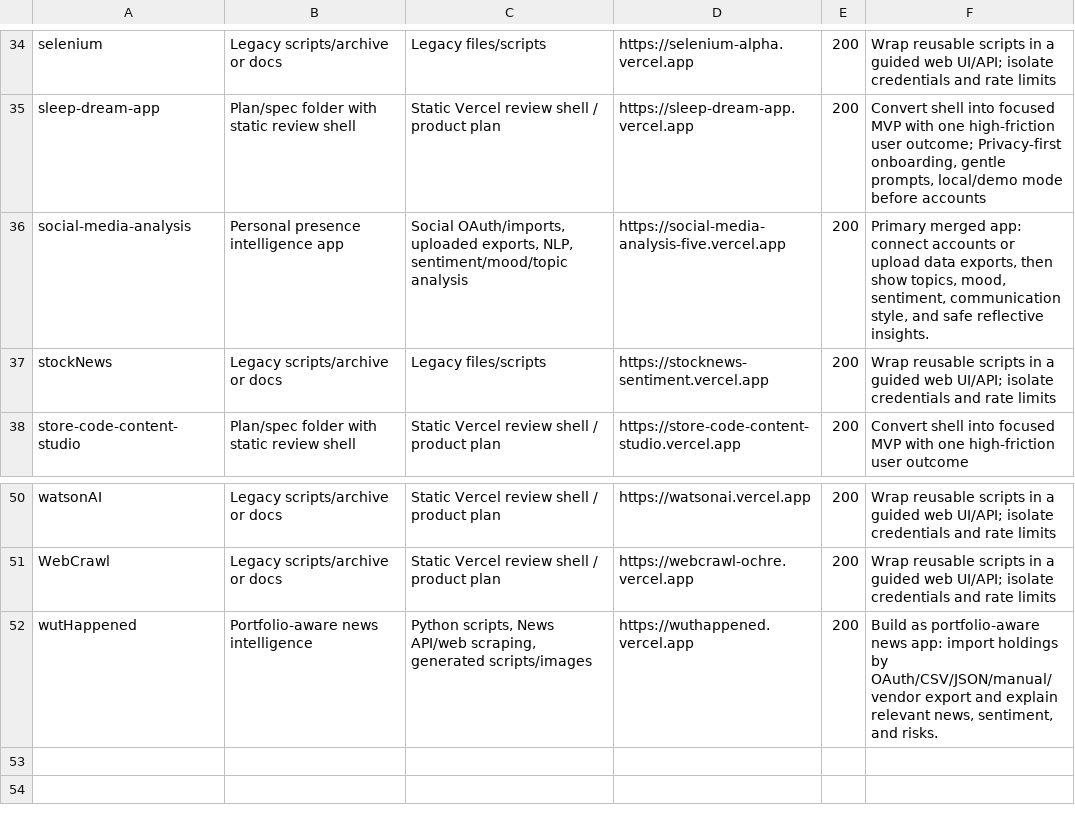
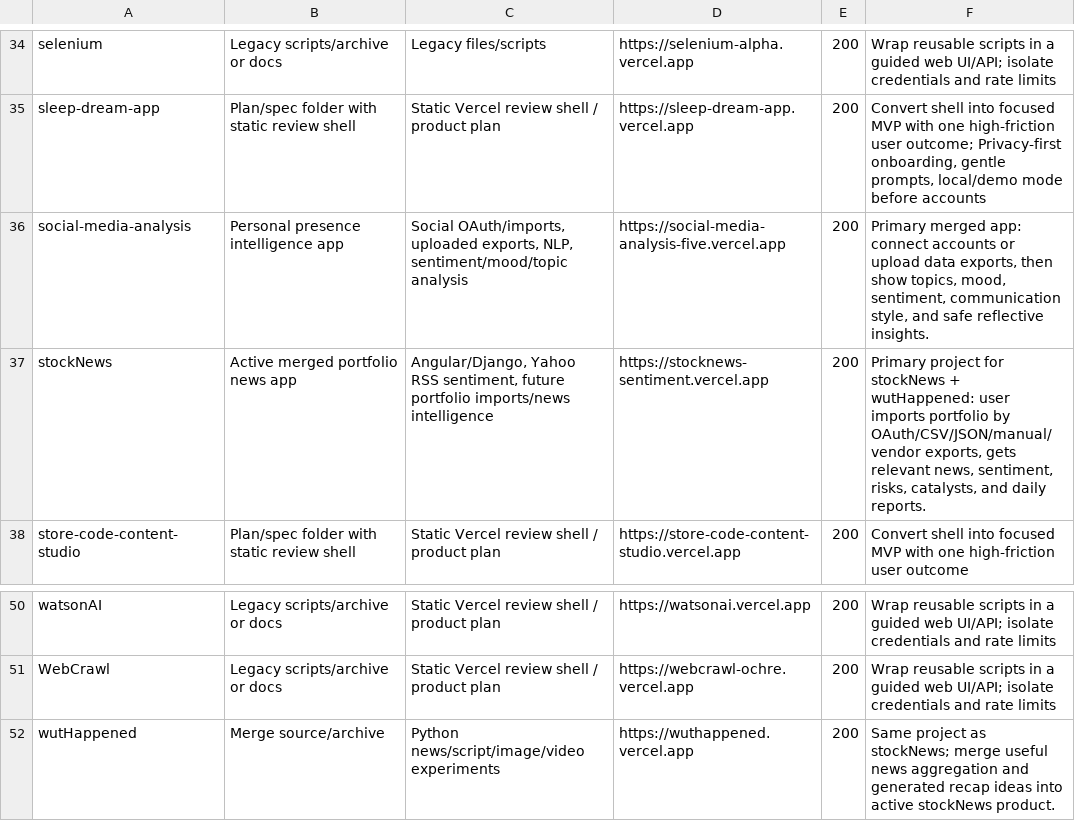
Before and after one commit to ItMeansBigMountain/CombatAtlas, a CSV file: projects/PROJECT_REVIEW_SHEET.csv, drawn as a sheet; only a part is shown, gaps mark what is left out.

Commit message:
Merge wutHappened direction into stockNews

```diff
--- a/projects/PROJECT_REVIEW_SHEET.csv
+++ b/projects/PROJECT_REVIEW_SHEET.csv
@@ -36,3 +36,3 @@ sleep-dream-app,Plan/spec folder with static review shell,Static Vercel review s
 social-media-analysis,Personal presence intelligence app,"Social OAuth/imports, uploaded exports, NLP, sentiment/mood/topic analysis",https://social-media-analysis-five.vercel.app,200,"Primary merged app: connect accounts or upload data exports, then show topics, mood, sentiment, communication style, and safe reflective insights."
-stockNews,Legacy scripts/archive or docs,Legacy files/scripts,https://stocknews-sentiment.vercel.app,200,Wrap reusable scripts in a guided web UI/API; isolate credentials and rate limits
+stockNews,Active merged portfolio news app,"Angular/Django, Yahoo RSS sentiment, future portfolio imports/news intelligence",https://stocknews-sentiment.vercel.app,200,"Primary project for stockNews + wutHappened: user imports portfolio by OAuth/CSV/JSON/manual/vendor exports, gets relevant news, sentiment, risks, catalysts, and daily reports."
 store-code-content-studio,Plan/spec folder with static review shell,Static Vercel review shell / product plan,https://store-code-content-studio.vercel.app,200,Convert shell into focused MVP with one high-friction user outcome
@@ -51,2 +51,2 @@ watsonAI,Legacy scripts/archive or docs,Static Vercel review shell / product pla
 WebCrawl,Legacy scripts/archive or docs,Static Vercel review shell / product plan,https://webcrawl-ochre.vercel.app,200,Wrap reusable scripts in a guided web UI/API; isolate credentials and rate limits
-wutHappened,Portfolio-aware news intelligence,"Python scripts, News API/web scraping, generated scripts/images",https://wuthappened.vercel.app,200,"Build as portfolio-aware news app: import holdings by OAuth/CSV/JSON/manual/vendor export and explain relevant news, sentiment, and risks."
+wutHappened,Merge source/archive,Python news/script/image/video experiments,https://wuthappened.vercel.app,200,Same project as stockNews; merge useful news aggregation and generated recap ideas into active stockNews product.
```
Also changed, not shown: 7 other files.
